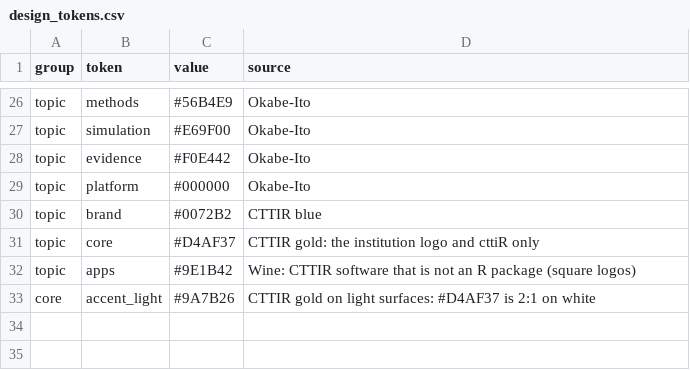
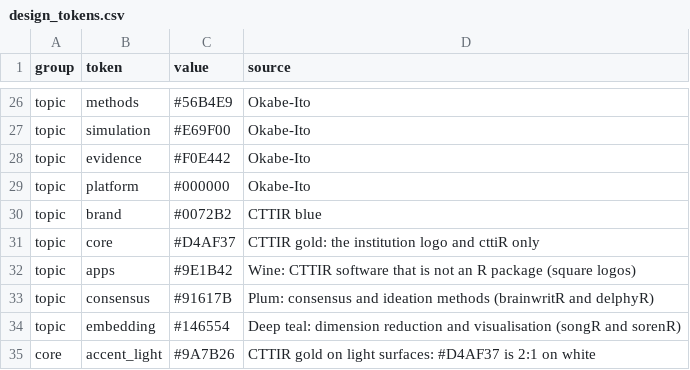
Before and after one commit to CTTIR/.github, a CSV file: tools/branding/design_tokens.csv, drawn as a sheet; only a part is shown, gaps mark what is left out; the diff names each change by its address in the sheet, - before the commit and + after, or states it on an @@ line.

Commit message:
Add consensus and embedding families to the shared palette
Every subsection of the R package list now has a colour of its own.
brainwritR and delphyR move to a new consensus and ideation family in plum
(#91617B), songR and sorenR to a dimension reduction and visualisation
family in deep teal (#146554). The methods family keeps its colour and is
now labelled Statistical inference, for inferguidR, infercalcR and
infereportR.

Both colours were picked for the largest CIEDE2000 distance to every other
family colour under normal vision and simulated colour-vision deficiency;
the README records how.

```diff
--- a/tools/branding/design_tokens.csv
+++ b/tools/branding/design_tokens.csv
+row 33: topic | consensus | #91617B | Plum: consensus and ideation methods (brainwritR and delphyR)
+row 34: topic | embedding | #146554 | Deep teal: dimension reduction and visualisation (songR and sorenR)
```
Also changed, not shown: 2 other files.
